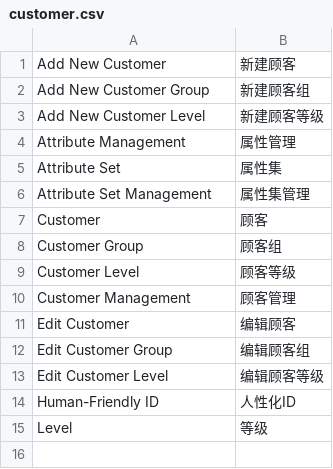
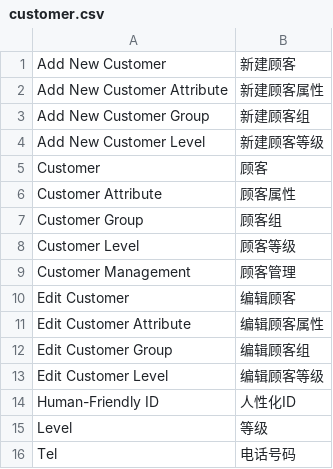
Before and after one commit to peachyang/py_website, a CSV file: app/i18n/zh-CN/customer.csv, drawn as a sheet.

```diff
--- a/app/i18n/zh-CN/customer.csv
+++ b/app/i18n/zh-CN/customer.csv
@@ -1,8 +1,7 @@
 "Add New Customer","新建顾客"
+"Add New Customer Attribute","新建顾客属性"
 "Add New Customer Group","新建顾客组"
 "Add New Customer Level","新建顾客等级"
-"Attribute Management","属性管理"
-"Attribute Set","属性集"
-"Attribute Set Management","属性集管理"
 "Customer","顾客"
+"Customer Attribute","顾客属性"
 "Customer Group","顾客组"
@@ -11,2 +10,3 @@
 "Edit Customer","编辑顾客"
+"Edit Customer Attribute","编辑顾客属性"
 "Edit Customer Group","编辑顾客组"
@@ -15 +15,2 @@
 "Level","等级"
+"Tel","电话号码"
```
Also changed, not shown: app/i18n/zh-CN/admin.csv, 38 other files.
